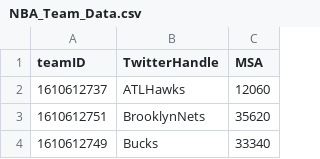
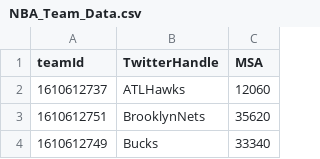
Before and after one commit to awendell989/HUD_Zip_FIP, a CSV file: NBA_Team_Data.csv, drawn as a sheet; only a part is shown.

Commit message:
Update NBA_Team_Data.csv

```diff
--- a/NBA_Team_Data.csv
+++ b/NBA_Team_Data.csv
@@ -1,2 +1,2 @@
-teamID,TwitterHandle,MSA
+teamId,TwitterHandle,MSA
 1610612737,ATLHawks,12060
```
